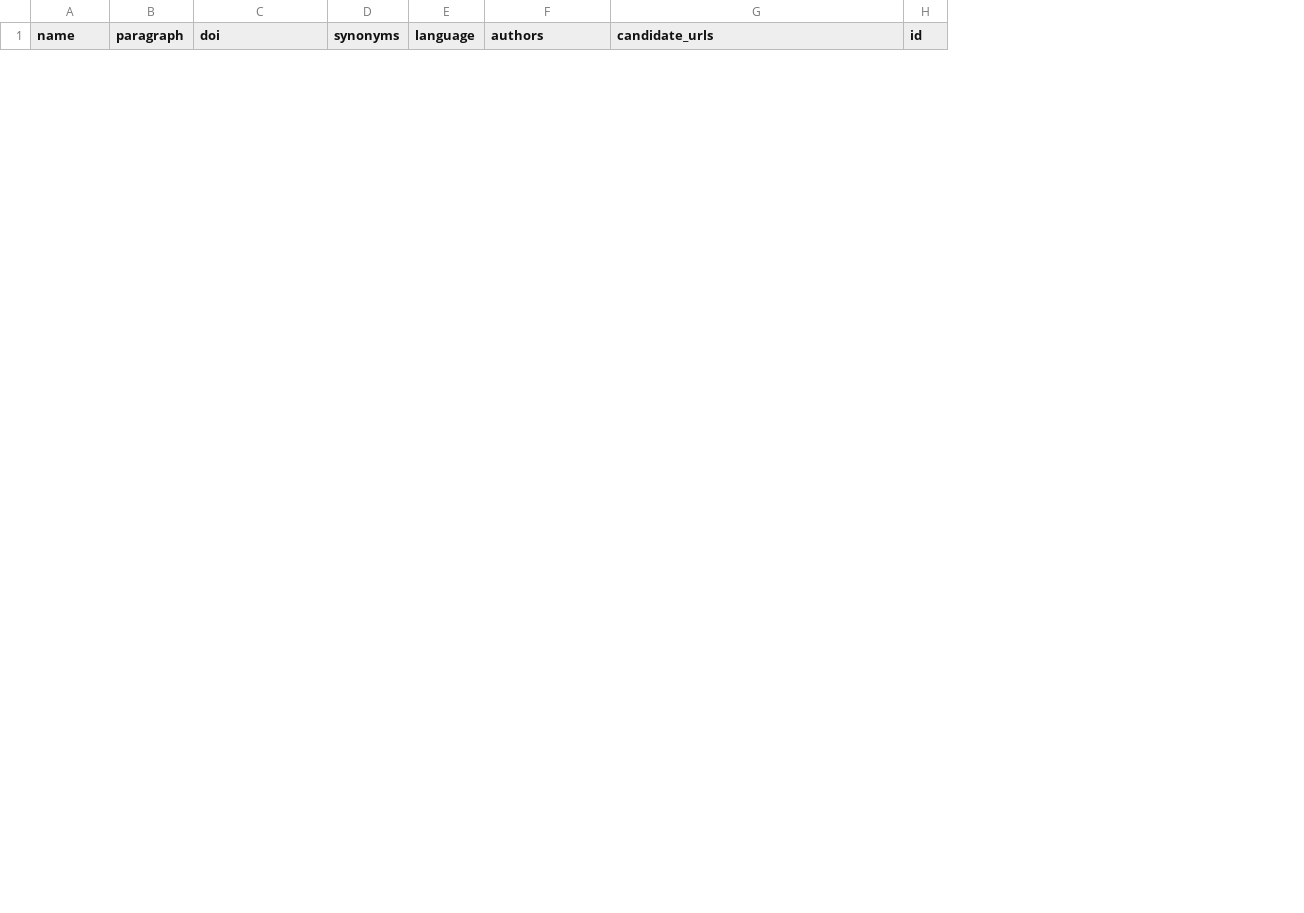
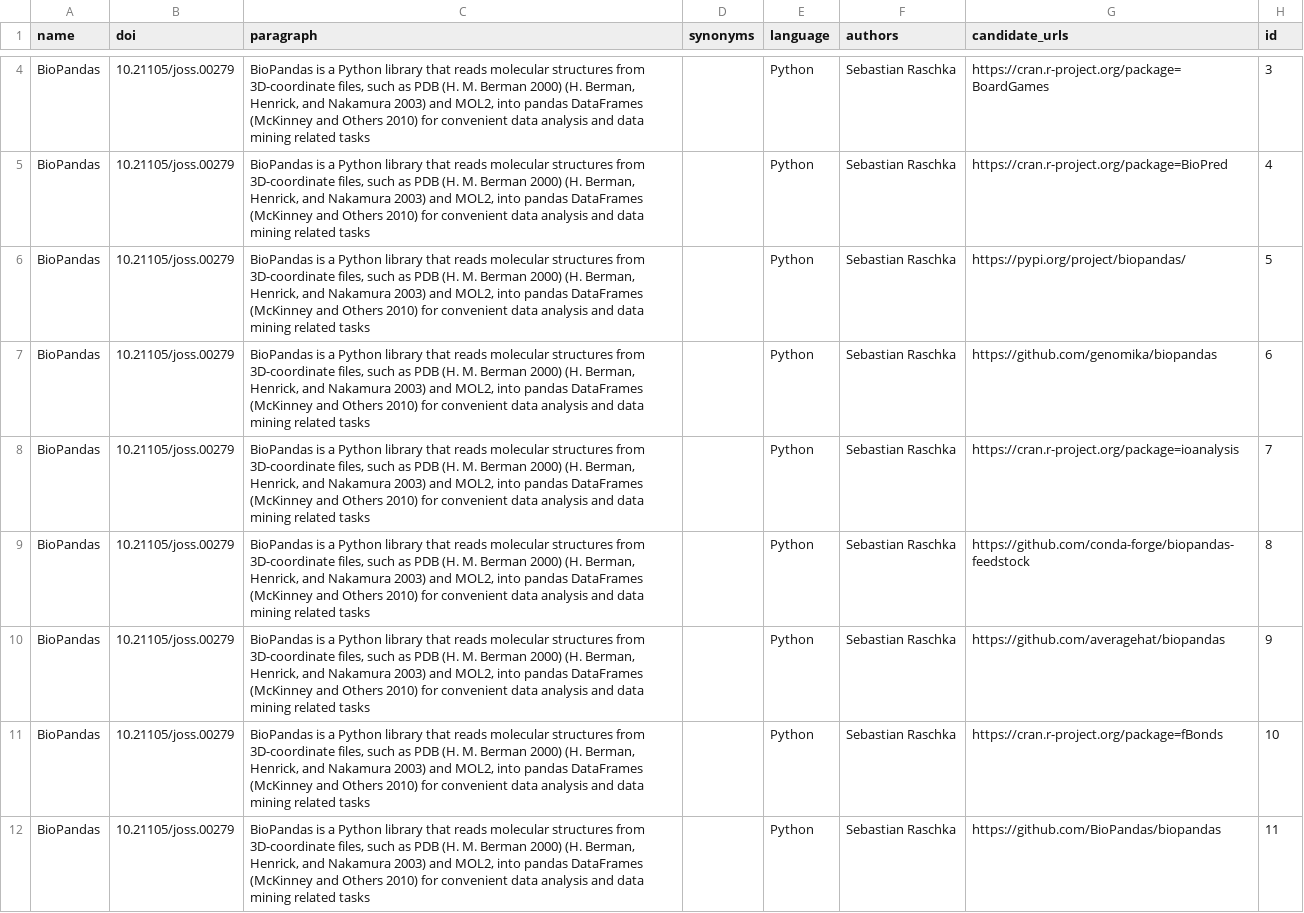
Before and after one commit to jelenadjuric01/Software-Disambiguation, a CSV file: demo/temp/pairs.csv, drawn as a sheet; only a part is shown, gaps mark what is left out; removed rows and columns are numbered as before the commit, all else as after; the diff covers the shown part only; the diff names each change by its address in the sheet, - before the commit and + after, or states it on an @@ line.

```diff
--- a/demo/temp/pairs.csv
+++ b/demo/temp/pairs.csv
-column B (paragraph), empty
+column C (paragraph), empty
+row 4: BioPandas | 10.21105/joss.00279 | BioPandas is a Python library that reads molecular structures from 3D-coordinate files, such as PDB (H. M. Berman 2000) (H. Berman, Henrick, and Nakamura 2003) and MOL2, into pandas DataFrames (McKinney and Others 2010) for convenient data analysis and data mining related tasks |  | Python | Sebastian Raschka | https://cran.r-project.org/package=BoardGames | 3
+row 5: BioPandas | 10.21105/joss.00279 | BioPandas is a Python library that reads molecular structures from 3D-coordinate files, such as PDB (H. M. Berman 2000) (H. Berman, Henrick, and Nakamura 2003) and MOL2, into pandas DataFrames (McKinney and Others 2010) for convenient data analysis and data mining related tasks |  | Python | Sebastian Raschka | https://cran.r-project.org/package=BioPred | 4
+row 6: BioPandas | 10.21105/joss.00279 | BioPandas is a Python library that reads molecular structures from 3D-coordinate files, such as PDB (H. M. Berman 2000) (H. Berman, Henrick, and Nakamura 2003) and MOL2, into pandas DataFrames (McKinney and Others 2010) for convenient data analysis and data mining related tasks |  | Python | Sebastian Raschka | https://pypi.org/project/biopandas/ | 5
+row 7: BioPandas | 10.21105/joss.00279 | BioPandas is a Python library that reads molecular structures from 3D-coordinate files, such as PDB (H. M. Berman 2000) (H. Berman, Henrick, and Nakamura 2003) and MOL2, into pandas DataFrames (McKinney and Others 2010) for convenient data analysis and data mining related tasks |  | Python | Sebastian Raschka | https://github.com/genomika/biopandas | 6
+row 8: BioPandas | 10.21105/joss.00279 | BioPandas is a Python library that reads molecular structures from 3D-coordinate files, such as PDB (H. M. Berman 2000) (H. Berman, Henrick, and Nakamura 2003) and MOL2, into pandas DataFrames (McKinney and Others 2010) for convenient data analysis and data mining related tasks |  | Python | Sebastian Raschka | https://cran.r-project.org/package=ioanalysis | 7
+row 9: BioPandas | 10.21105/joss.00279 | BioPandas is a Python library that reads molecular structures from 3D-coordinate files, such as PDB (H. M. Berman 2000) (H. Berman, Henrick, and Nakamura 2003) and MOL2, into pandas DataFrames (McKinney and Others 2010) for convenient data analysis and data mining related tasks |  | Python | Sebastian Raschka | https://github.com/conda-forge/biopandas-feedstock | 8
+row 10: BioPandas | 10.21105/joss.00279 | BioPandas is a Python library that reads molecular structures from 3D-coordinate files, such as PDB (H. M. Berman 2000) (H. Berman, Henrick, and Nakamura 2003) and MOL2, into pandas DataFrames (McKinney and Others 2010) for convenient data analysis and data mining related tasks |  | Python | Sebastian Raschka | https://github.com/averagehat/biopandas | 9
+row 11: BioPandas | 10.21105/joss.00279 | BioPandas is a Python library that reads molecular structures from 3D-coordinate files, such as PDB (H. M. Berman 2000) (H. Berman, Henrick, and Nakamura 2003) and MOL2, into pandas DataFrames (McKinney and Others 2010) for convenient data analysis and data mining related tasks |  | Python | Sebastian Raschka | https://cran.r-project.org/package=fBonds | 10
+row 12: BioPandas | 10.21105/joss.00279 | BioPandas is a Python library that reads molecular structures from 3D-coordinate files, such as PDB (H. M. Berman 2000) (H. Berman, Henrick, and Nakamura 2003) and MOL2, into pandas DataFrames (McKinney and Others 2010) for convenient data analysis and data mining related tasks |  | Python | Sebastian Raschka | https://github.com/BioPandas/biopandas | 11
```
Also changed, not shown: 2 added rows and 6 removed rows elsewhere in this file, demo/aggregated_groups.csv, demo/model_input.csv, 17 other files.
